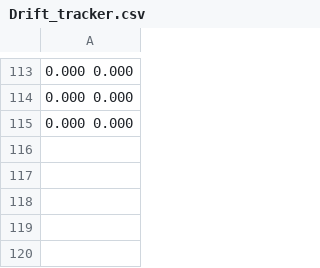
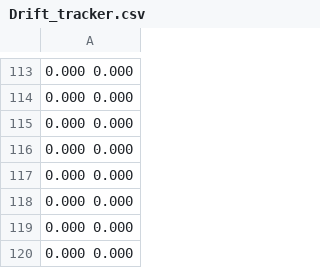
Before and after one commit to HaeffnerLab/Haeffner-Lab-LabRAD-Tools, a CSV file: devel/bum/scriptscanner2/Drift_tracker.csv, drawn as a sheet; only a part is shown, gaps mark what is left out; the diff names each change by its address in the sheet, - before the commit and + after, or states it on an @@ line.

```diff
--- a/devel/bum/scriptscanner2/Drift_tracker.csv
+++ b/devel/bum/scriptscanner2/Drift_tracker.csv
+row 116: 0.000 0.000
+row 117: 0.000 0.000
+row 118: 0.000 0.000
+row 119: 0.000 0.000
+row 120: 0.000 0.000
```
Also changed, not shown: 5 other files.
